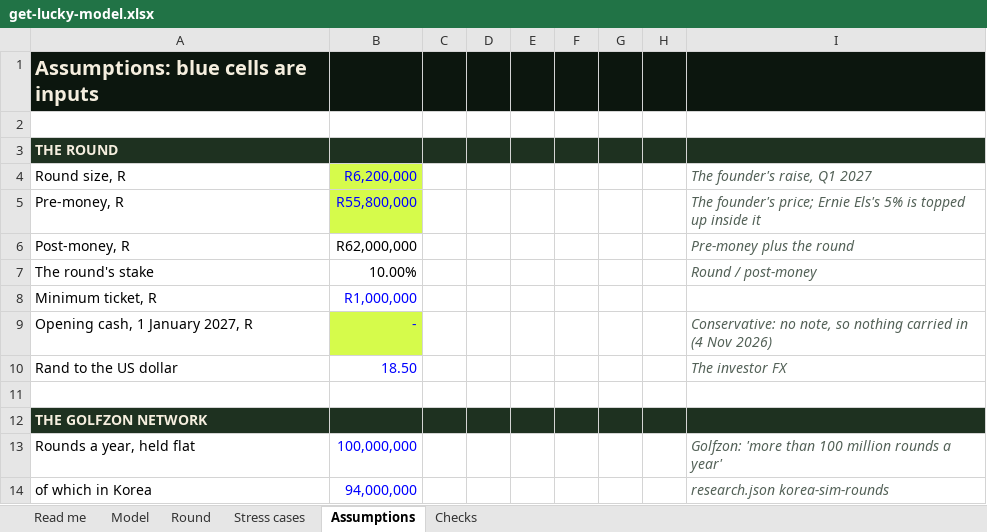
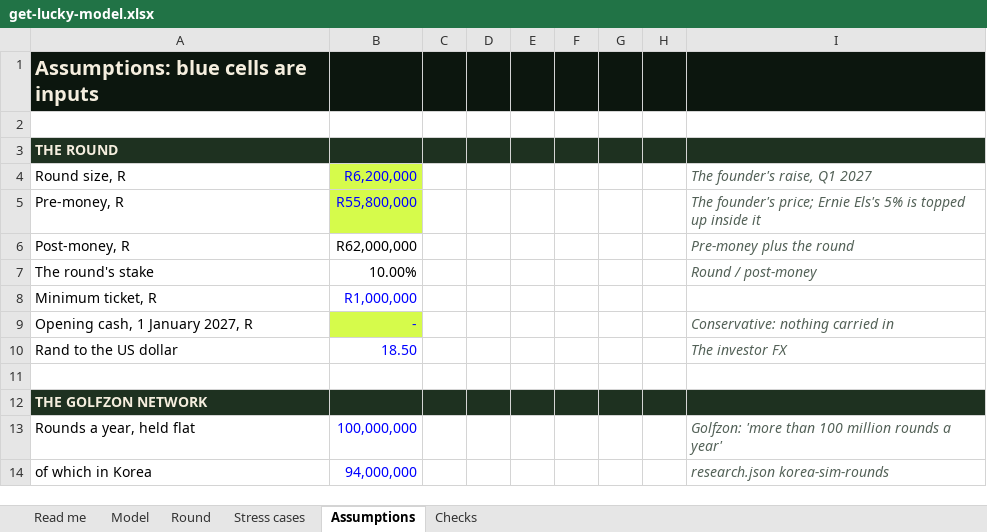
Before and after one commit to getluckyjo/investgetluckygolf, an Excel workbook: data/get-lucky-model.xlsx, sheet Assumptions, drawn as a sheet; only a part is shown; values as stored, in another font and other column widths than the file's, no borders; the diff names each change by its address in the sheet, - before the commit and + after, or states it on an @@ line.

```diff
--- a/data/get-lucky-model.xlsx (sheet Assumptions)
+++ b/data/get-lucky-model.xlsx (sheet Assumptions)
-I9: Conservative: no note, so nothing carried in (4 Nov 2026)
+I9: Conservative: nothing carried in
```
Also changed, not shown: sheet Read me, 4 other files.
